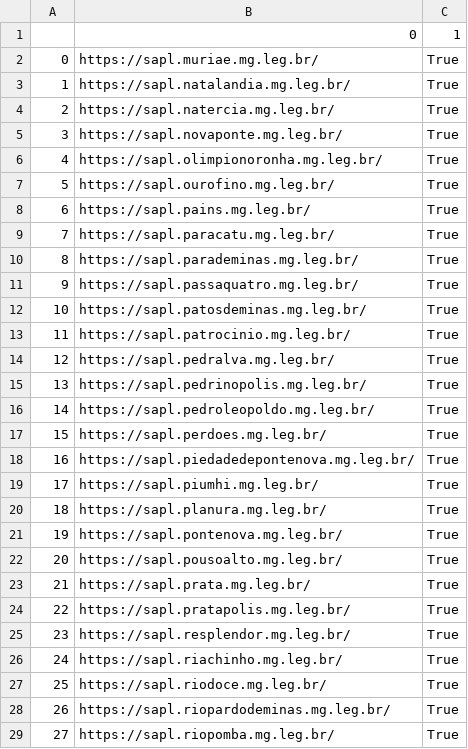
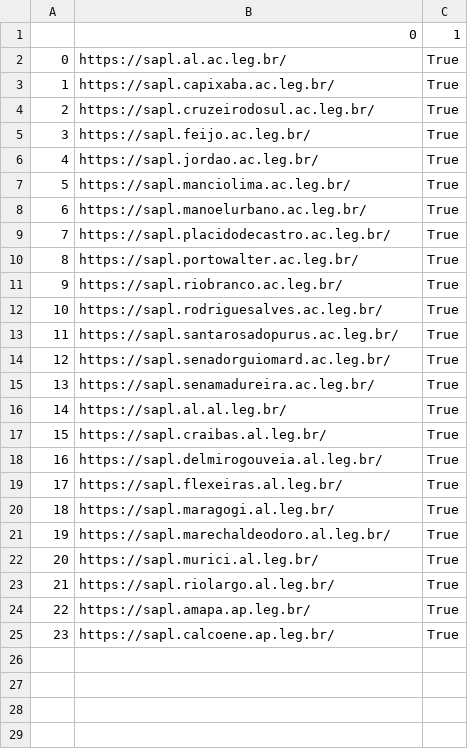
Before and after one commit to leoaucar/sapl_scrap, a CSV file: arquivos_csv/casas_resultado.csv, drawn as a sheet; removed rows and columns are numbered as before the commit, all else as after; the diff names each change by its address in the sheet, - before the commit and + after, or states it on an @@ line.

```diff
--- a/arquivos_csv/casas_resultado.csv
+++ b/arquivos_csv/casas_resultado.csv
-B2: https://sapl.muriae.mg.leg.br/
+B2: https://sapl.al.ac.leg.br/
-B3: https://sapl.natalandia.mg.leg.br/
+B3: https://sapl.capixaba.ac.leg.br/
-B4: https://sapl.natercia.mg.leg.br/
+B4: https://sapl.cruzeirodosul.ac.leg.br/
-B5: https://sapl.novaponte.mg.leg.br/
+B5: https://sapl.feijo.ac.leg.br/
-row 6: 4 | https://sapl.olimpionoronha.mg.leg.br/ | True
@@ column A renumbered from row 6 down @@
-B6: https://sapl.ourofino.mg.leg.br/
+B6: https://sapl.jordao.ac.leg.br/
-B7: https://sapl.pains.mg.leg.br/
+B7: https://sapl.manciolima.ac.leg.br/
-B8: https://sapl.paracatu.mg.leg.br/
+B8: https://sapl.manoelurbano.ac.leg.br/
-B9: https://sapl.parademinas.mg.leg.br/
+B9: https://sapl.placidodecastro.ac.leg.br/
-B10: https://sapl.passaquatro.mg.leg.br/
+B10: https://sapl.portowalter.ac.leg.br/
-row 12: 10 | https://sapl.patosdeminas.mg.leg.br/ | True
-B11: https://sapl.patrocinio.mg.leg.br/
+B11: https://sapl.riobranco.ac.leg.br/
-B12: https://sapl.pedralva.mg.leg.br/
+B12: https://sapl.rodriguesalves.ac.leg.br/
-B13: https://sapl.pedrinopolis.mg.leg.br/
+B13: https://sapl.santarosadopurus.ac.leg.br/
-B14: https://sapl.pedroleopoldo.mg.leg.br/
+B14: https://sapl.senadorguiomard.ac.leg.br/
-B15: https://sapl.perdoes.mg.leg.br/
+B15: https://sapl.senamadureira.ac.leg.br/
-row 18: 16 | https://sapl.piedadedepontenova.mg.leg.br/ | True
-B16: https://sapl.piumhi.mg.leg.br/
+B16: https://sapl.al.al.leg.br/
-B17: https://sapl.planura.mg.leg.br/
+B17: https://sapl.craibas.al.leg.br/
-B18: https://sapl.pontenova.mg.leg.br/
+B18: https://sapl.delmirogouveia.al.leg.br/
-row 22: 20 | https://sapl.pousoalto.mg.leg.br/ | True
-B19: https://sapl.prata.mg.leg.br/
+B19: https://sapl.flexeiras.al.leg.br/
-B20: https://sapl.pratapolis.mg.leg.br/
+B20: https://sapl.maragogi.al.leg.br/
-B21: https://sapl.resplendor.mg.leg.br/
+B21: https://sapl.marechaldeodoro.al.leg.br/
-B22: https://sapl.riachinho.mg.leg.br/
+B22: https://sapl.murici.al.leg.br/
-B23: https://sapl.riodoce.mg.leg.br/
+B23: https://sapl.riolargo.al.leg.br/
-B24: https://sapl.riopardodeminas.mg.leg.br/
+B24: https://sapl.amapa.ap.leg.br/
-B25: https://sapl.riopomba.mg.leg.br/
+B25: https://sapl.calcoene.ap.leg.br/
```
Also changed, not shown: 13 other files.
